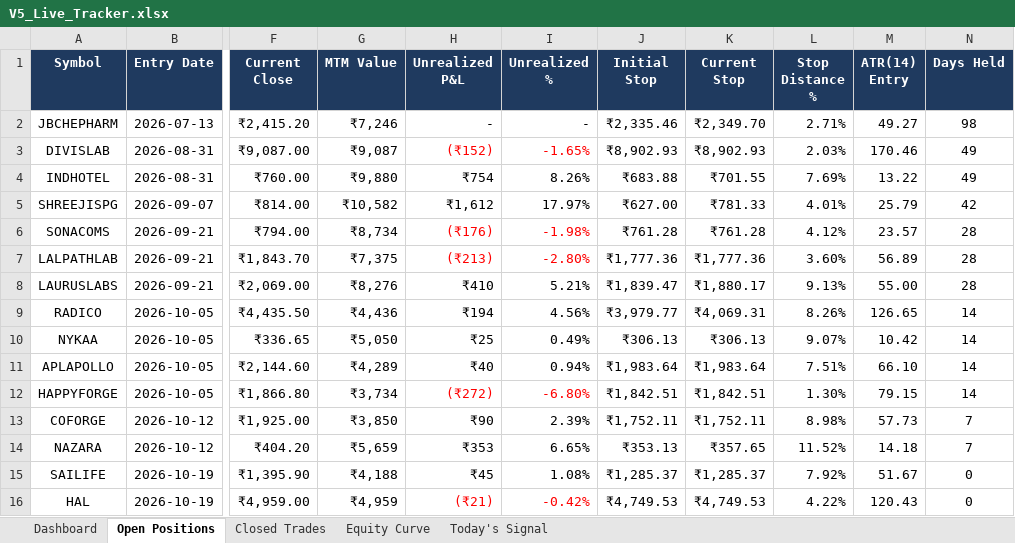
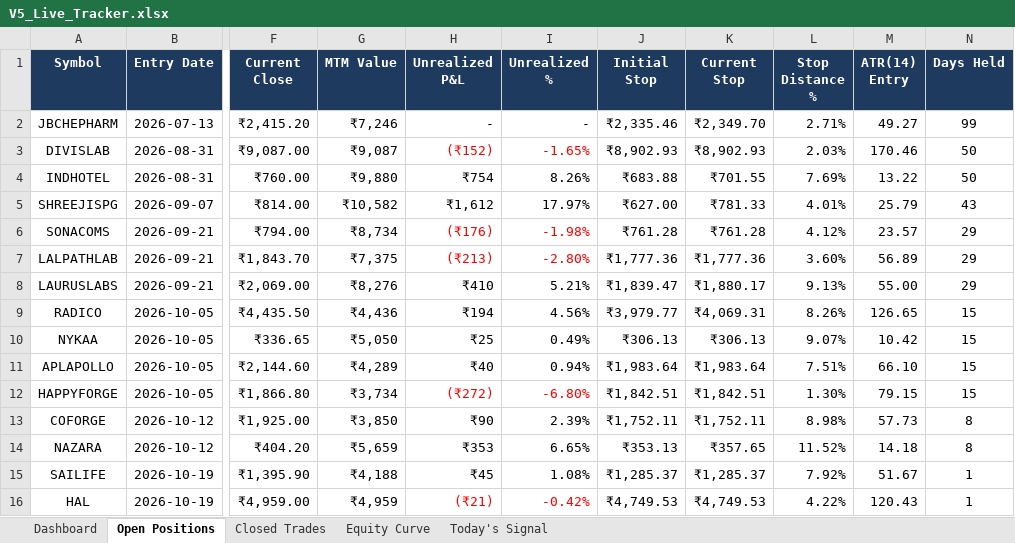
Before and after one commit to shubhamkrpal3-web/v5-stockpicker, an Excel workbook: V5_Live_Tracker.xlsx, sheet Open Positions, drawn as a sheet; only a part is shown, gaps mark what is left out; values as stored, in another font and other column widths than the file's, no borders; conditional formats not drawn; the diff names each change by its address in the sheet, - before the commit and + after, or states it on an @@ line.

```diff
--- a/V5_Live_Tracker.xlsx (sheet Open Positions)
+++ b/V5_Live_Tracker.xlsx (sheet Open Positions)
-N2 (Days Held): 98
+N2 (Days Held): 99
-N3:N4 (Days Held): 49
+N3:N4 (Days Held): 50
-N5 (Days Held): 42
+N5 (Days Held): 43
-N6:N8 (Days Held): 28
+N6:N8 (Days Held): 29
-N9:N12 (Days Held): 14
+N9:N12 (Days Held): 15
-N13:N14 (Days Held): 7
+N13:N14 (Days Held): 8
-N15:N16 (Days Held): 0
+N15:N16 (Days Held): 1
```
Also changed, not shown: 4 other files.
